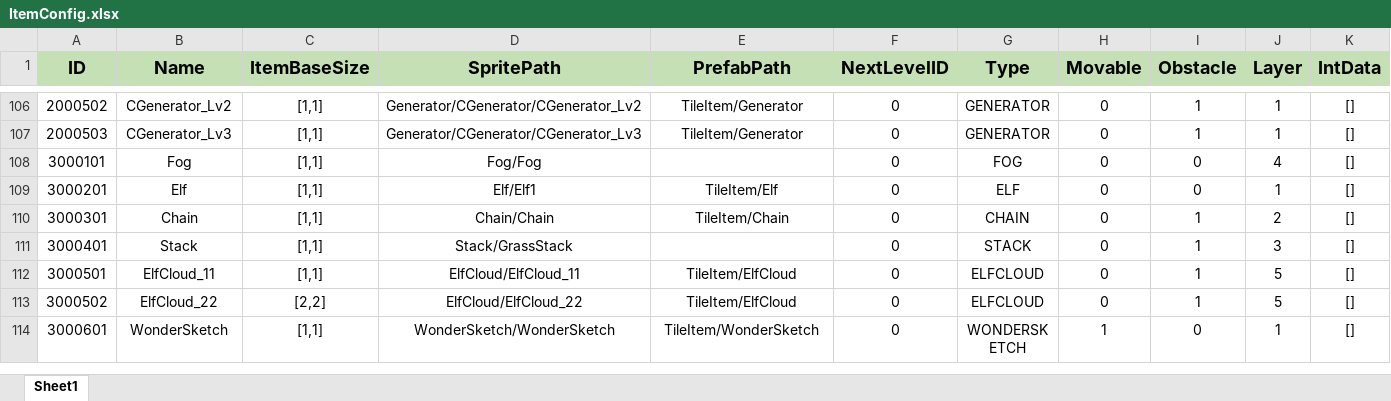
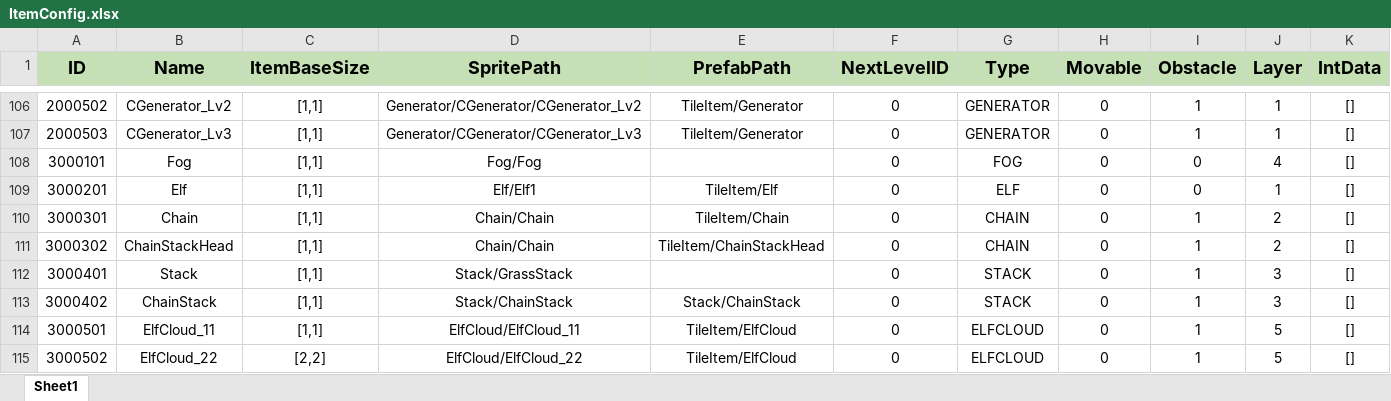
Before and after one commit to PANGAPING/MergeAdventure, an Excel workbook: Assets/Resources/Excel/ItemConfig.xlsx, sheet Sheet1, drawn as a sheet; only a part is shown, gaps mark what is left out; the shorter side is filled out with more unchanged rows; values as stored, in another font and other column widths than the file's, no borders; the diff names each change by its address in the sheet, - before the commit and + after, or states it on an @@ line.

```diff
--- a/Assets/Resources/Excel/ItemConfig.xlsx (sheet Sheet1)
+++ b/Assets/Resources/Excel/ItemConfig.xlsx (sheet Sheet1)
+row 111: 3000302 | ChainStackHead | [1,1] | Chain/Chain | TileItem/ChainStackHead | 0 | CHAIN | 0 | 1 | 2 | []
+row 113: 3000402 | ChainStack | [1,1] | Stack/ChainStack | Stack/ChainStack | 0 | STACK | 0 | 1 | 3 | []
```
Also changed, not shown: 8 other files.
